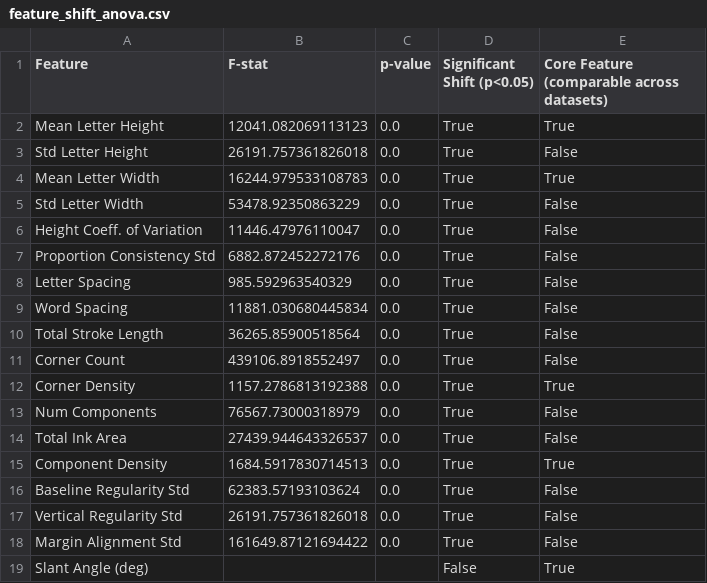
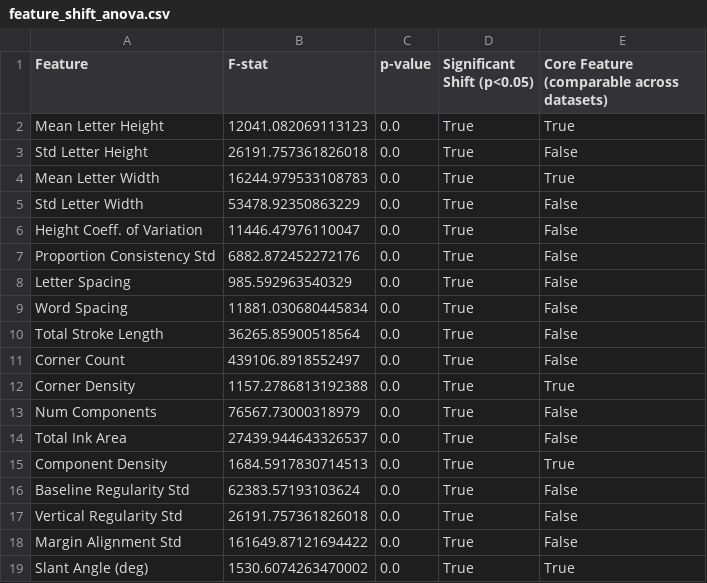
Before and after one commit to Souvikk021/DataWingML, a CSV file: static/charts/multi_dataset/feature_shift_anova.csv, drawn as a sheet.

```diff
--- a/static/charts/multi_dataset/feature_shift_anova.csv
+++ b/static/charts/multi_dataset/feature_shift_anova.csv
@@ -18,2 +18,2 @@ Vertical Regularity Std,26191.757361826018,0.0,True,False
 Margin Alignment Std,161649.87121694422,0.0,True,False
-Slant Angle (deg),,,False,True
+Slant Angle (deg),1530.6074263470002,0.0,True,True
```
Also changed, not shown: static/charts/multi_dataset/per_dataset_results.csv, static/charts/multi_dataset/pooled_results.csv, 19 other files.
